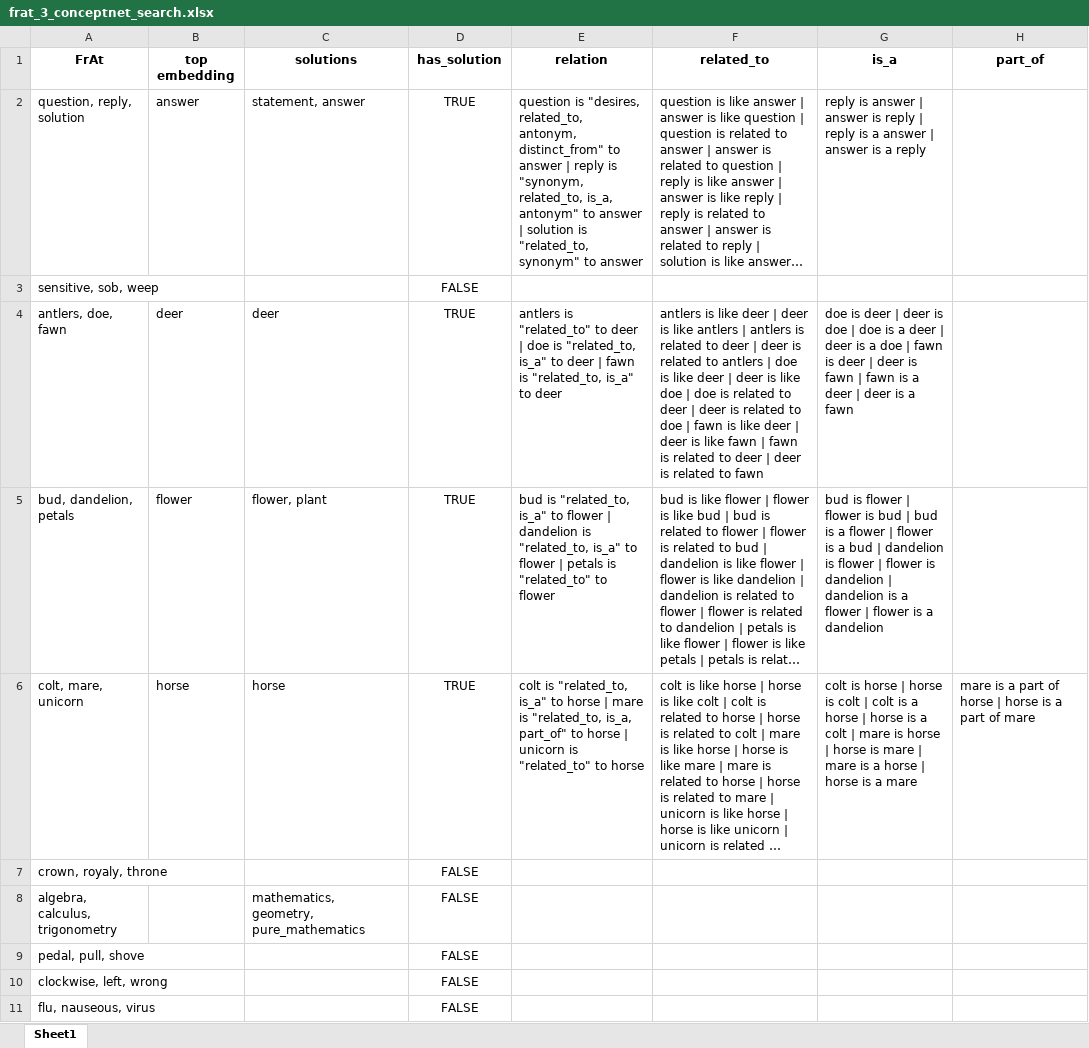
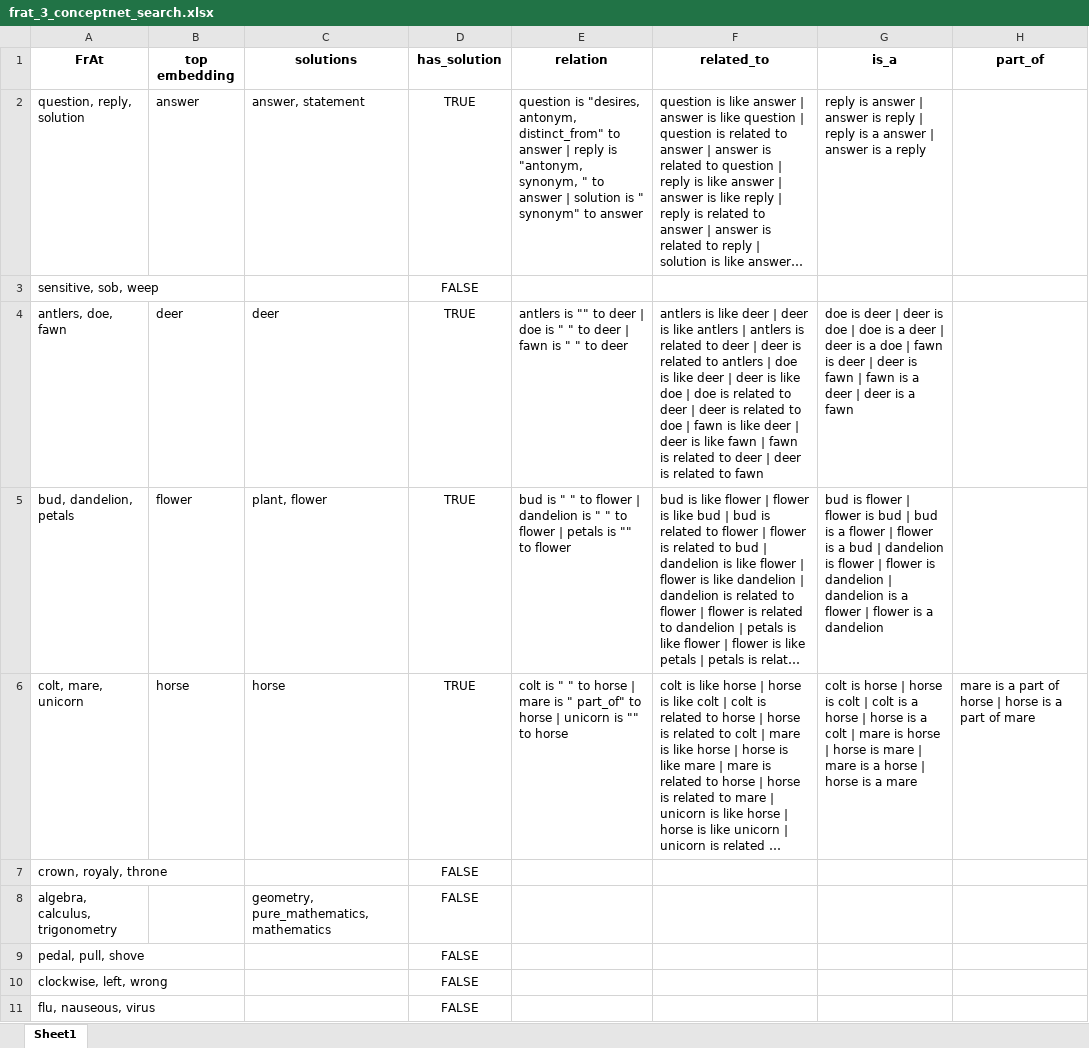
Before and after one commit to rlleshi/towards_explainable_creativity, an Excel workbook: output/frat/depth_1/templates/frat_3_conceptnet_search.xlsx, sheet Sheet1, drawn as a sheet; only a part is shown; long unchanged cells end in …; values as stored, in another font and other column widths than the file's, no borders; the diff covers the shown part only; the diff names each change by its address in the sheet, - before the commit and + after, or states it on an @@ line.

Commit message:
update relationships & files

```diff
--- a/output/frat/depth_1/templates/frat_3_conceptnet_search.xlsx (sheet Sheet1)
+++ b/output/frat/depth_1/templates/frat_3_conceptnet_search.xlsx (sheet Sheet1)
-C2 (solutions): statement, answer
+C2 (solutions): answer, statement
-E2 (relation): …is "desires, related_to, antonym, distinct_from" to answer | reply is "synonym, related_to, is_a, antonym" to answer | solution is "related_to, synonym" to…
+E2 (relation): …is "desires, antonym, distinct_from" to answer | reply is "antonym, synonym, " to answer | solution is " synonym" to…
-E4 (relation): antlers is "related_to" to deer | doe is "related_to, is_a" to deer | fawn is "related_to, is_a" to deer
+E4 (relation): antlers is "" to deer | doe is " " to deer | fawn is " " to deer
-C5 (solutions): flower, plant
+C5 (solutions): plant, flower
-E5 (relation): bud is "related_to, is_a" to flower | dandelion is "related_to, is_a" to flower | petals is "related_to" to flower
+E5 (relation): bud is " " to flower | dandelion is " " to flower | petals is "" to flower
-E6 (relation): colt is "related_to, is_a" to horse | mare is "related_to, is_a, part_of" to horse | unicorn is "related_to" to horse
+E6 (relation): colt is " " to horse | mare is " part_of" to horse | unicorn is "" to horse
-C8 (solutions): mathematics, geometry, pure_mathematics
+C8 (solutions): geometry, pure_mathematics, mathematics
```
Also changed, not shown: 12 edited cells elsewhere in this sheet, output/frat/depth_1/frat_3_conceptnet_search.xlsx, output/frat/frat_3_conceptnet.xlsx, 1 other file.
